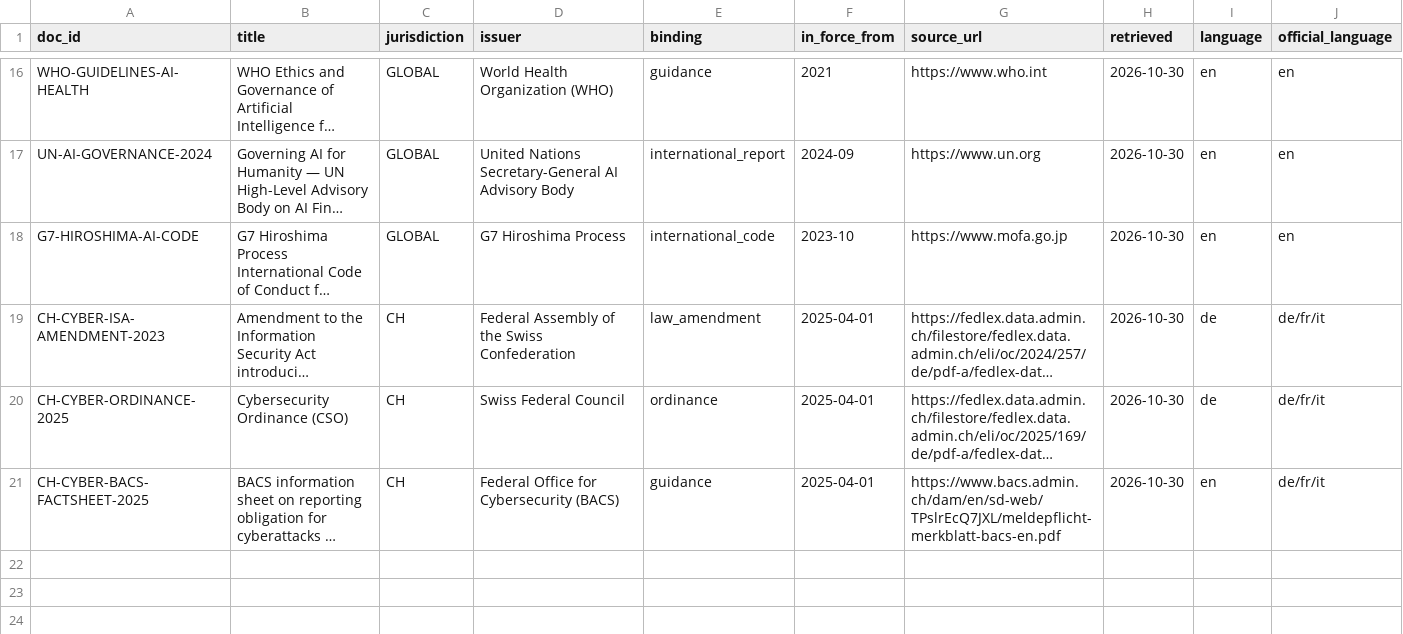
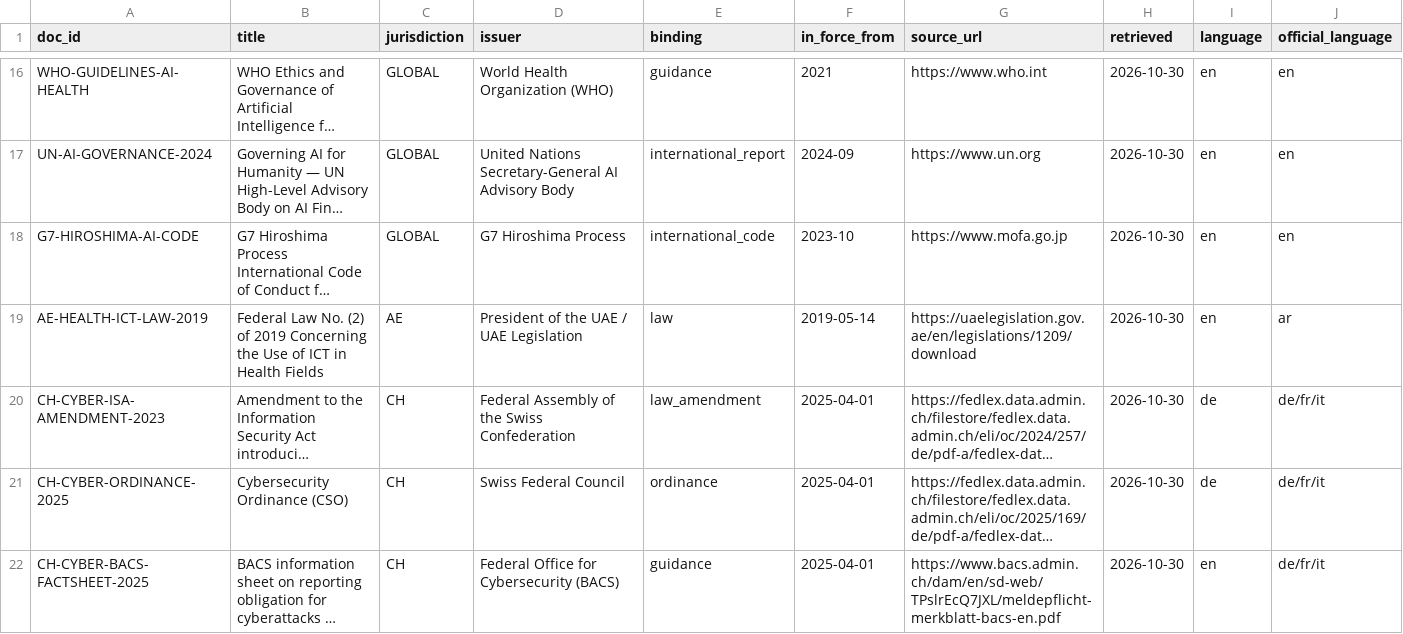
Before and after one commit to Evangel90/Borderline, a CSV file: data/sources.csv, drawn as a sheet; only a part is shown, gaps mark what is left out; long unchanged cells end in …; rows hold the shown columns only; the diff names each change by its address in the sheet, - before the commit and + after, or states it on an @@ line.

Commit message:
Ingest UAE ICT health law source

```diff
--- a/data/sources.csv
+++ b/data/sources.csv
+row 19: AE-HEALTH-ICT-LAW-2019 | Federal Law No. (2) of 2019 Concerning the Use of ICT in Health Fields | AE | President of the UAE / UAE Legislation | law | 2019-05-14 | https://uaelegislation.gov.ae/en/legislations/1209/download | 2026-10-30 | en | ar
```
Also changed, not shown: 5 other files.
